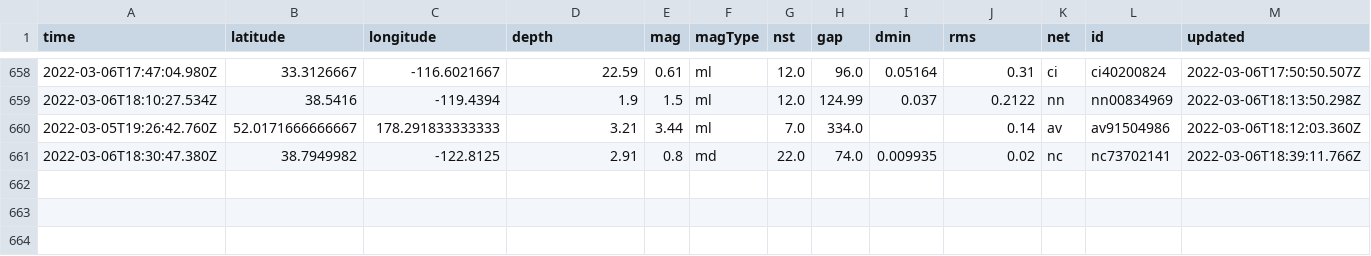
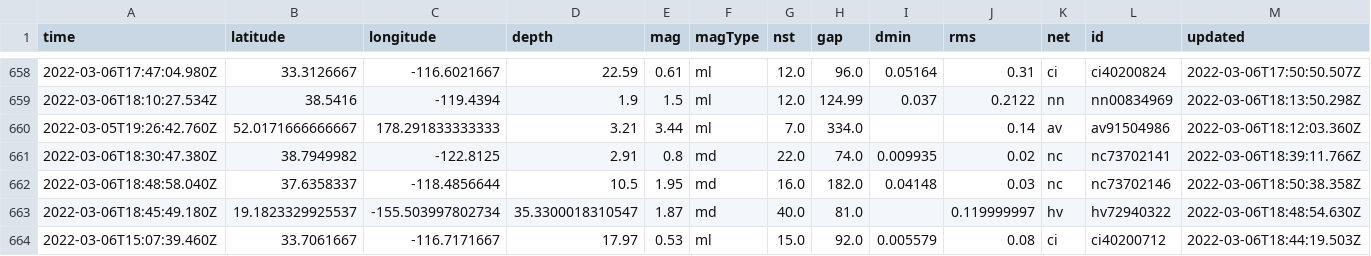
Before and after one commit to sahanasjay/nicar-22-git-actions, a CSV file: usgs_main.csv, drawn as a sheet; only a part is shown, gaps mark what is left out; rows hold the shown columns only; the diff names each change by its address in the sheet, - before the commit and + after, or states it on an @@ line.

```diff
--- a/usgs_main.csv
+++ b/usgs_main.csv
+row 662: 2022-03-06T18:48:58.040Z | 37.6358337 | -118.4856644 | 10.5 | 1.95 | md | 16.0 | 182.0 | 0.04148 | 0.03 | nc | nc73702146 | 2022-03-06T18:50:38.358Z
+row 663: 2022-03-06T18:45:49.180Z | 19.1823329925537 | -155.503997802734 | 35.3300018310547 | 1.87 | md | 40.0 | 81.0 |  | 0.119999997 | hv | hv72940322 | 2022-03-06T18:48:54.630Z
+row 664: 2022-03-06T15:07:39.460Z | 33.7061667 | -116.7171667 | 17.97 | 0.53 | ml | 15.0 | 92.0 | 0.005579 | 0.08 | ci | ci40200712 | 2022-03-06T18:44:19.503Z
```
